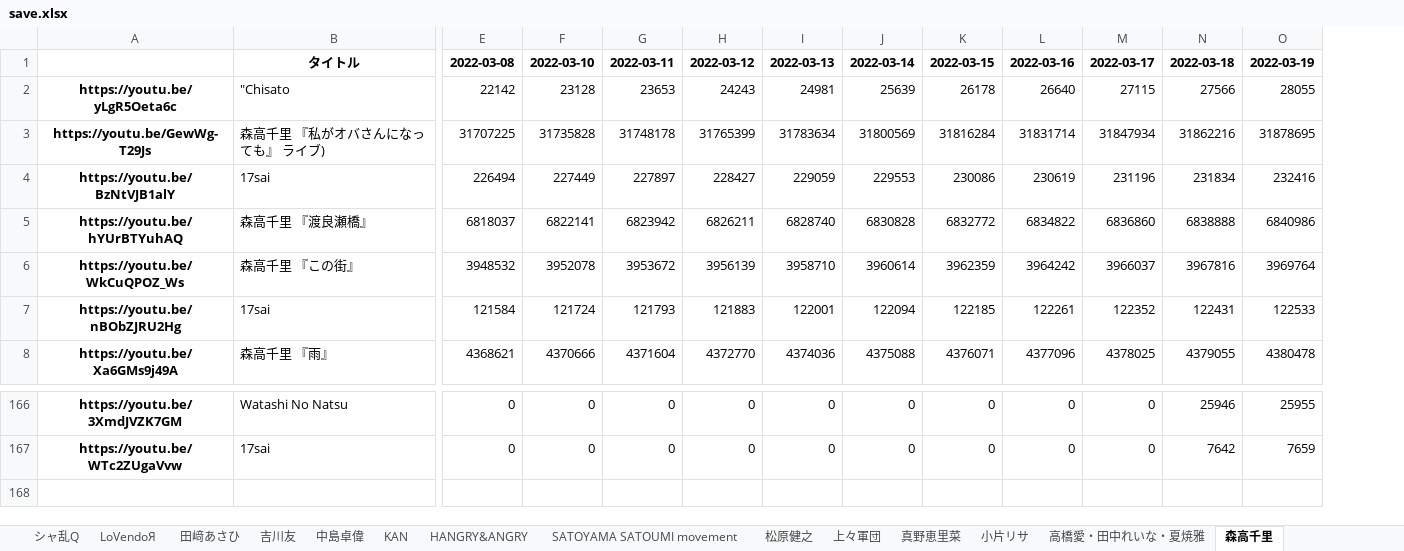
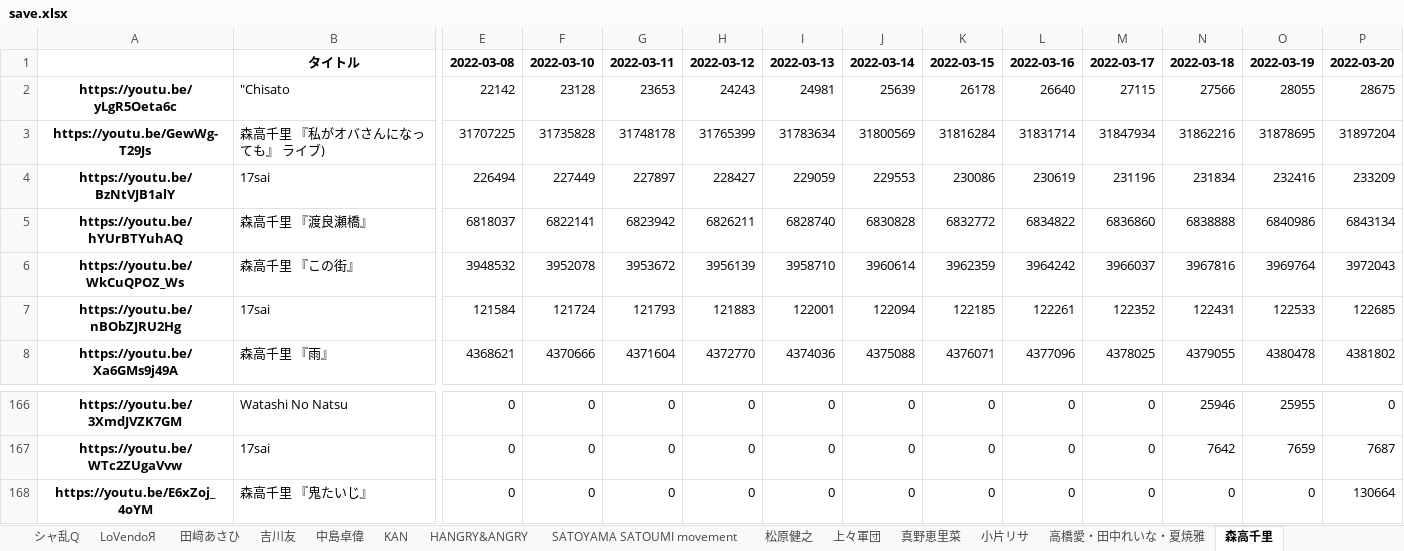
Before and after one commit to yayoimizuha/youtube-viewcount-logger-python, an Excel workbook: save.xlsx, sheet 森高千里, drawn as a sheet; only a part is shown, gaps mark what is left out; values as stored, in another font and other column widths than the file's, no borders; rows hold the shown columns only; the diff names each change by its address in the sheet, - before the commit and + after, or states it on an @@ line.

```diff
--- a/save.xlsx (sheet 森高千里)
+++ b/save.xlsx (sheet 森高千里)
+column P, rows 1-8: 2022-03-20 | 28675 | 31897204 | 233209 | 6843134 | 3972043 | 122685 | 4381802; rows 166-167: 0 | 7687
+row 168: https://youtu.be/E6xZoj_4oYM | 森高千里 『鬼たいじ』 | 0 | 0 | 0 | 0 | 0 | 0 | 0 | 0 | 0 | 0 | 0 | 130664
```
Also changed, not shown: sheet Berryz工房, sheet モーニング娘。, sheet アンジュルム, sheet ℃-ute, sheet Juice=Juice, sheet つばきファクトリー, 30 more sheets, 1 other file.
